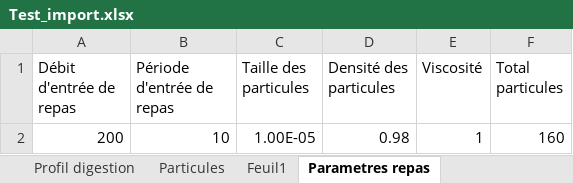
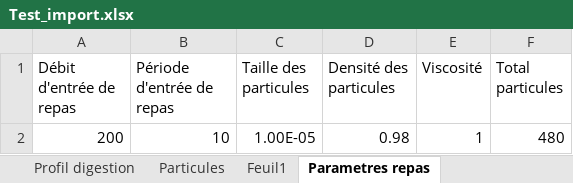
Before and after one commit to lucas44d/RTD_Modelisation, an Excel workbook: resources/Test_import.xlsx, sheet Parametres repas, drawn as a sheet; values as stored, in another font and other column widths than the file's, no borders; the diff names each change by its address in the sheet, - before the commit and + after, or states it on an @@ line.

```diff
--- a/resources/Test_import.xlsx (sheet Parametres repas)
+++ b/resources/Test_import.xlsx (sheet Parametres repas)
-F2 (Total particules): 160
+F2 (Total particules): 480
```
Also changed, not shown: sheet Particules, sheet Parametres simulation, 4 other files.
